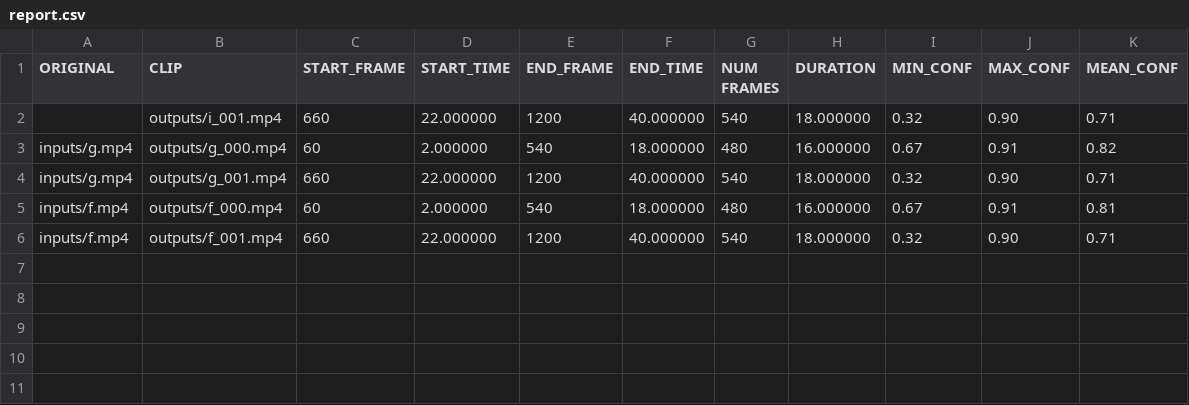
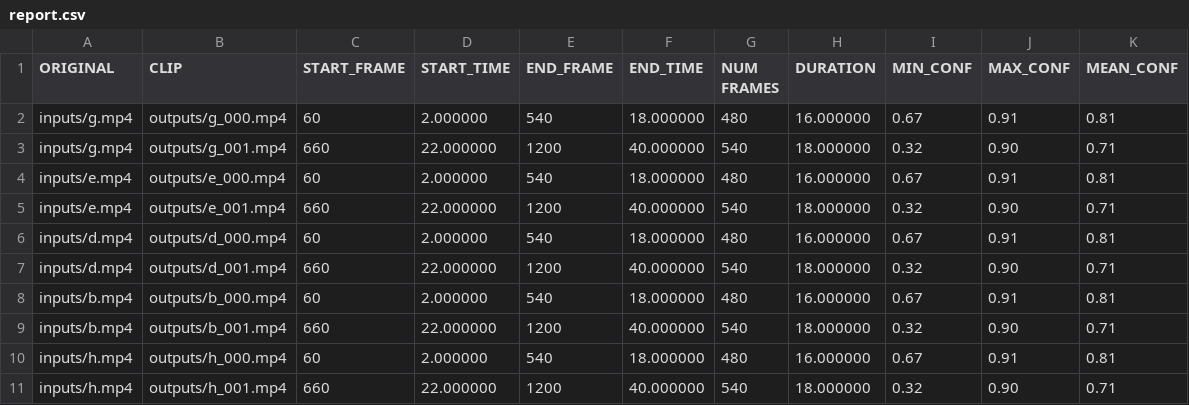
Before and after one commit to sheneman/tigervid, a CSV file: report.csv, drawn as a sheet.

```diff
--- a/report.csv
+++ b/report.csv
@@ -1,6 +1,11 @@
 ORIGINAL, CLIP, START_FRAME, START_TIME, END_FRAME, END_TIME, NUM FRAMES, DURATION, MIN_CONF, MAX_CONF, MEAN_CONF
-, "outputs/i_001.mp4", 660, 22.000000, 1200, 40.000000, 540, 18.000000, 0.32, 0.90, 0.71
-"inputs/g.mp4", "outputs/g_000.mp4", 60, 2.000000, 540, 18.000000, 480, 16.000000, 0.67, 0.91, 0.82
+"inputs/g.mp4", "outputs/g_000.mp4", 60, 2.000000, 540, 18.000000, 480, 16.000000, 0.67, 0.91, 0.81
 "inputs/g.mp4", "outputs/g_001.mp4", 660, 22.000000, 1200, 40.000000, 540, 18.000000, 0.32, 0.90, 0.71
-"inputs/f.mp4", "outputs/f_000.mp4", 60, 2.000000, 540, 18.000000, 480, 16.000000, 0.67, 0.91, 0.81
-"inputs/f.mp4", "outputs/f_001.mp4", 660, 22.000000, 1200, 40.000000, 540, 18.000000, 0.32, 0.90, 0.71
+"inputs/e.mp4", "outputs/e_000.mp4", 60, 2.000000, 540, 18.000000, 480, 16.000000, 0.67, 0.91, 0.81
+"inputs/e.mp4", "outputs/e_001.mp4", 660, 22.000000, 1200, 40.000000, 540, 18.000000, 0.32, 0.90, 0.71
+"inputs/d.mp4", "outputs/d_000.mp4", 60, 2.000000, 540, 18.000000, 480, 16.000000, 0.67, 0.91, 0.81
+"inputs/d.mp4", "outputs/d_001.mp4", 660, 22.000000, 1200, 40.000000, 540, 18.000000, 0.32, 0.90, 0.71
+"inputs/b.mp4", "outputs/b_000.mp4", 60, 2.000000, 540, 18.000000, 480, 16.000000, 0.67, 0.91, 0.81
+"inputs/b.mp4", "outputs/b_001.mp4", 660, 22.000000, 1200, 40.000000, 540, 18.000000, 0.32, 0.90, 0.71
+"inputs/h.mp4", "outputs/h_000.mp4", 60, 2.000000, 540, 18.000000, 480, 16.000000, 0.67, 0.91, 0.81
+"inputs/h.mp4", "outputs/h_001.mp4", 660, 22.000000, 1200, 40.000000, 540, 18.000000, 0.32, 0.90, 0.71
```
Also changed, not shown: 1 other file.
